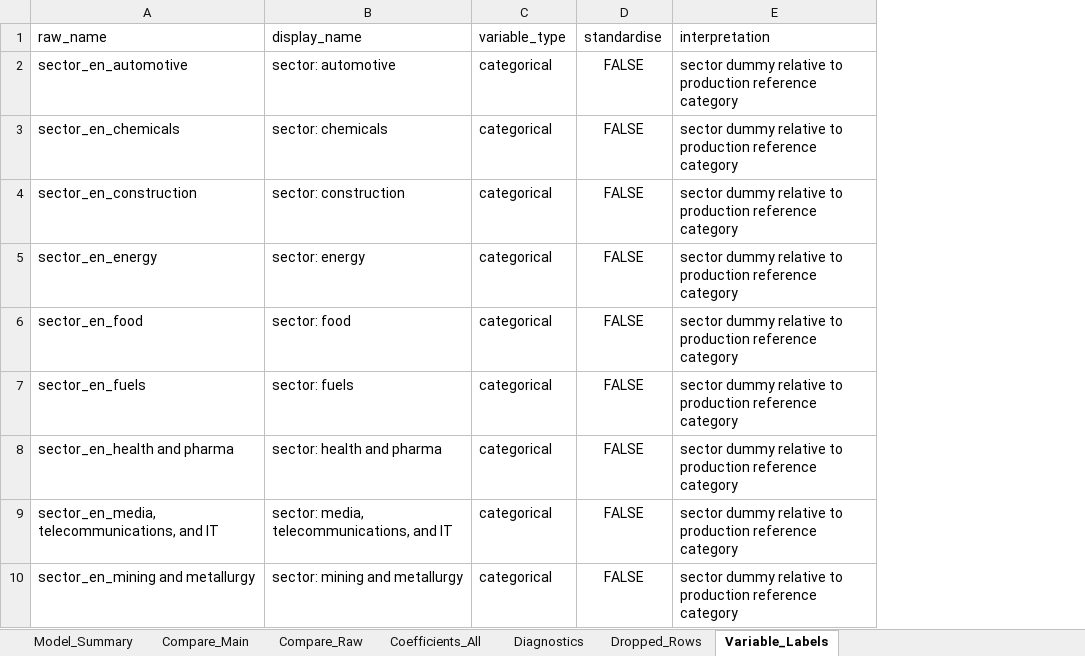
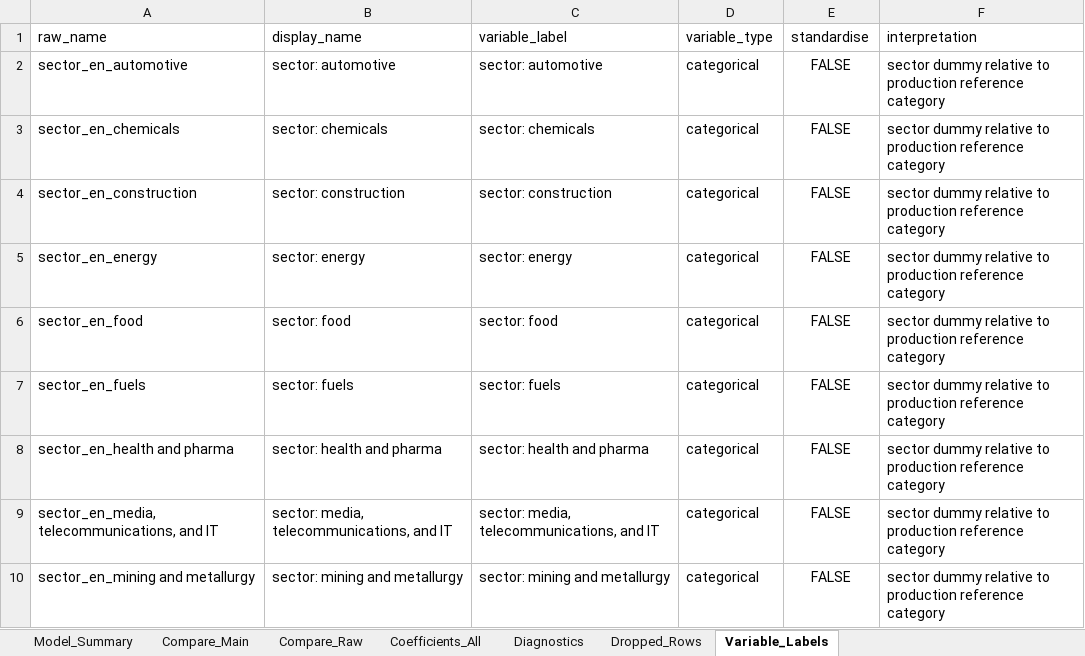
Before and after one commit to Papiwcio/GRIP, an Excel workbook: 2026 New/Results_period_ols.xlsx, sheet Variable_Labels, drawn as a sheet; only a part is shown; values as stored, in another font and other column widths than the file's, no borders; the diff names each change by its address in the sheet, - before the commit and + after, or states it on an @@ line.

```diff
--- a/2026 New/Results_period_ols.xlsx (sheet Variable_Labels)
+++ b/2026 New/Results_period_ols.xlsx (sheet Variable_Labels)
+column C (variable_label), rows 2-10: sector: automotive | sector: chemicals | sector: construction | sector: energy | sector: food | sector: fuels | sector: health and pharma | sector: media, telecommunications, and IT | sector: mining and metallurgy
```
Also changed, not shown: sheet Compare_Main, 2026 New/Results/2026.05.06 Results_period_ols_scenarios.xlsx, 2026 New/Results_period_ols_scenarios.xlsx, 30 other files.
